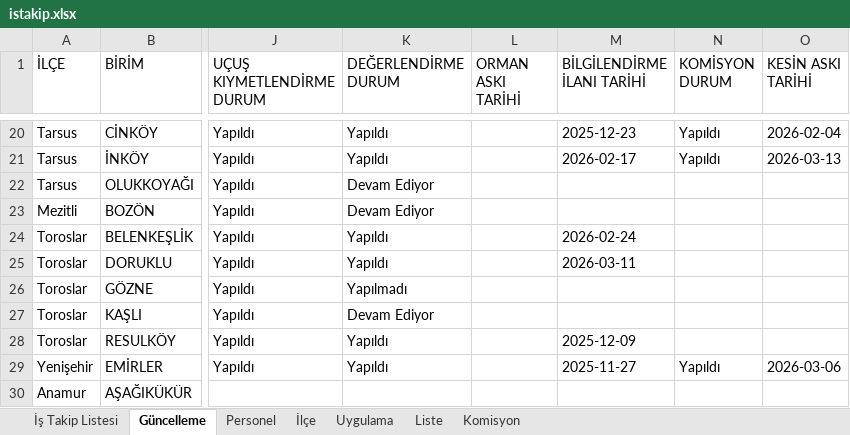
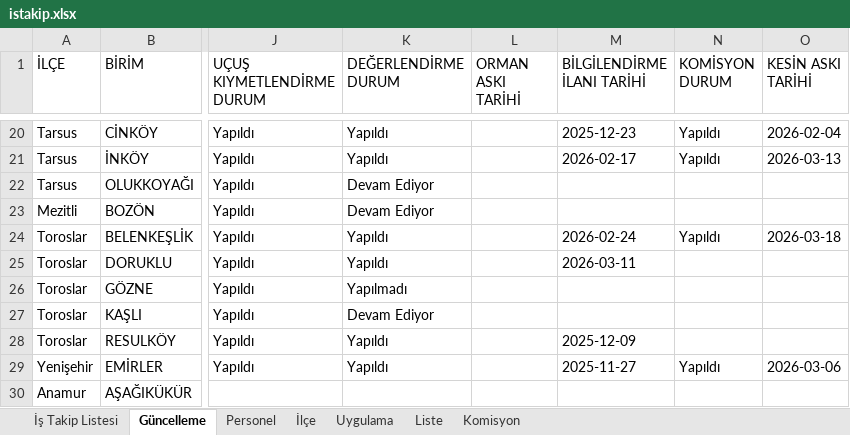
Before and after one commit to gokhangeo/ihale, an Excel workbook: istakip.xlsx, sheet Güncelleme, drawn as a sheet; only a part is shown, gaps mark what is left out; values as stored, in another font and other column widths than the file's, no borders; the diff names each change by its address in the sheet, - before the commit and + after, or states it on an @@ line.

Commit message:
İş Takip Güncellemesi - 17.03.2026 17:55:16

```diff
--- a/istakip.xlsx (sheet Güncelleme)
+++ b/istakip.xlsx (sheet Güncelleme)
-N24 (KOMİSYON DURUM): (empty)
+N24 (KOMİSYON DURUM): Yapıldı
-O24 (KESİN ASKI TARİHİ): (empty)
+O24 (KESİN ASKI TARİHİ): 2026-03-18
```
Also changed, not shown: sheet İş Takip Listesi.
